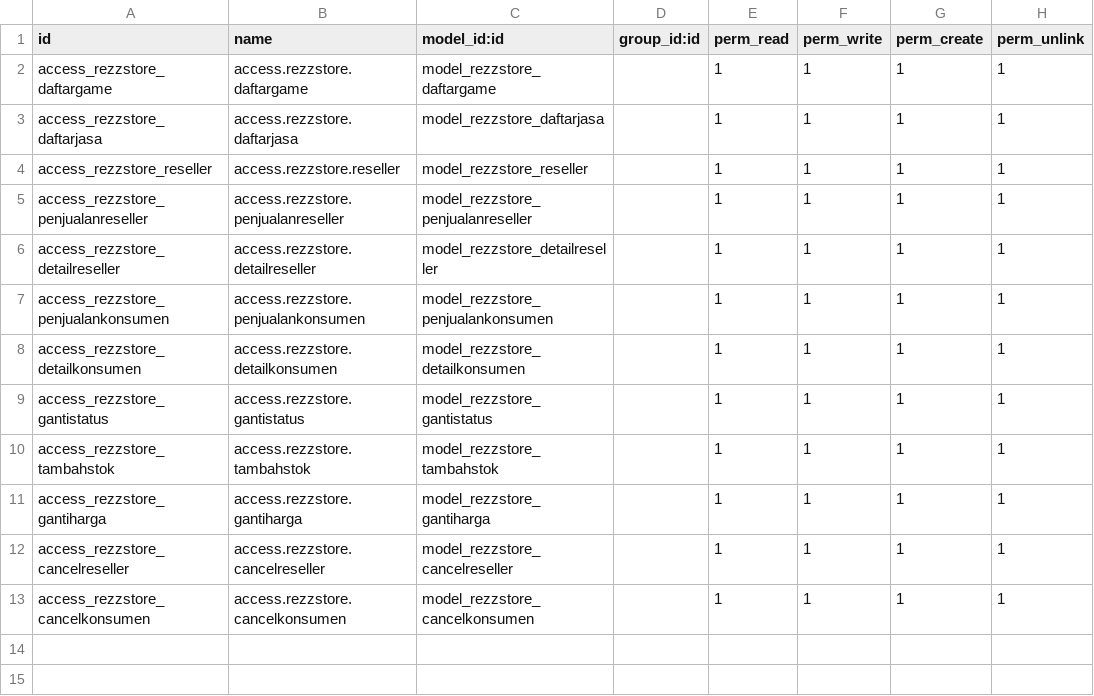
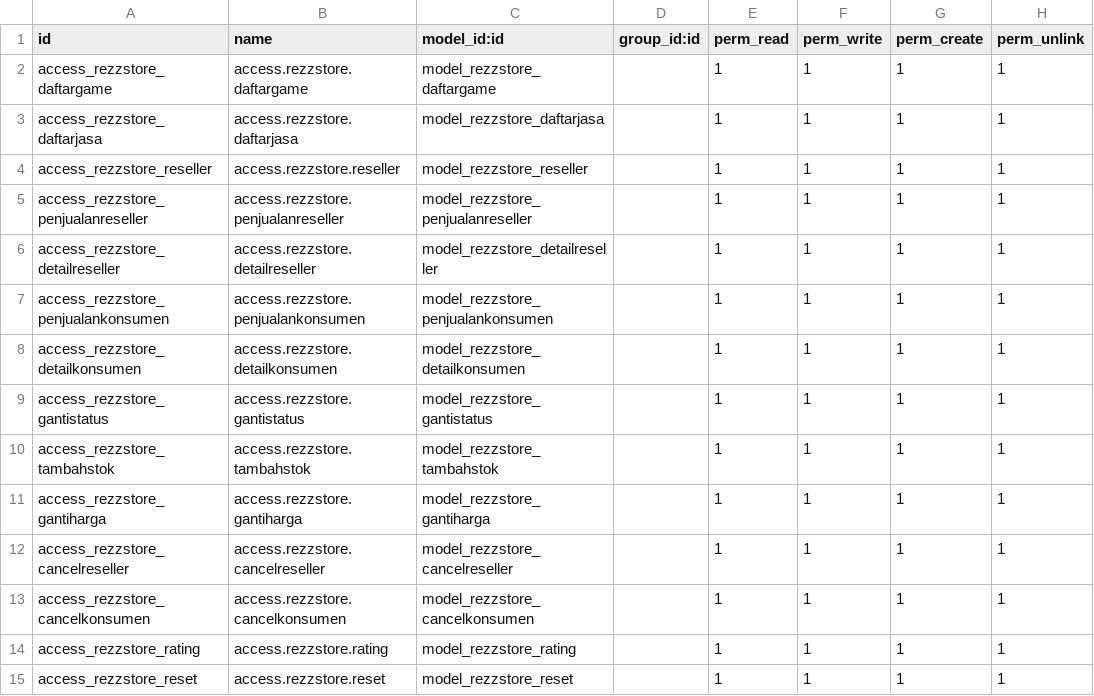
Before and after one commit to rezivaapra/rezzstore, a CSV file: security/ir.model.access.csv, drawn as a sheet; the diff names each change by its address in the sheet, - before the commit and + after, or states it on an @@ line.

```diff
--- a/security/ir.model.access.csv
+++ b/security/ir.model.access.csv
+row 14: access_rezzstore_rating | access.rezzstore.rating | model_rezzstore_rating |  | 1 | 1 | 1 | 1
+row 15: access_rezzstore_reset | access.rezzstore.reset | model_rezzstore_reset |  | 1 | 1 | 1 | 1
```
Also changed, not shown: 24 other files.
